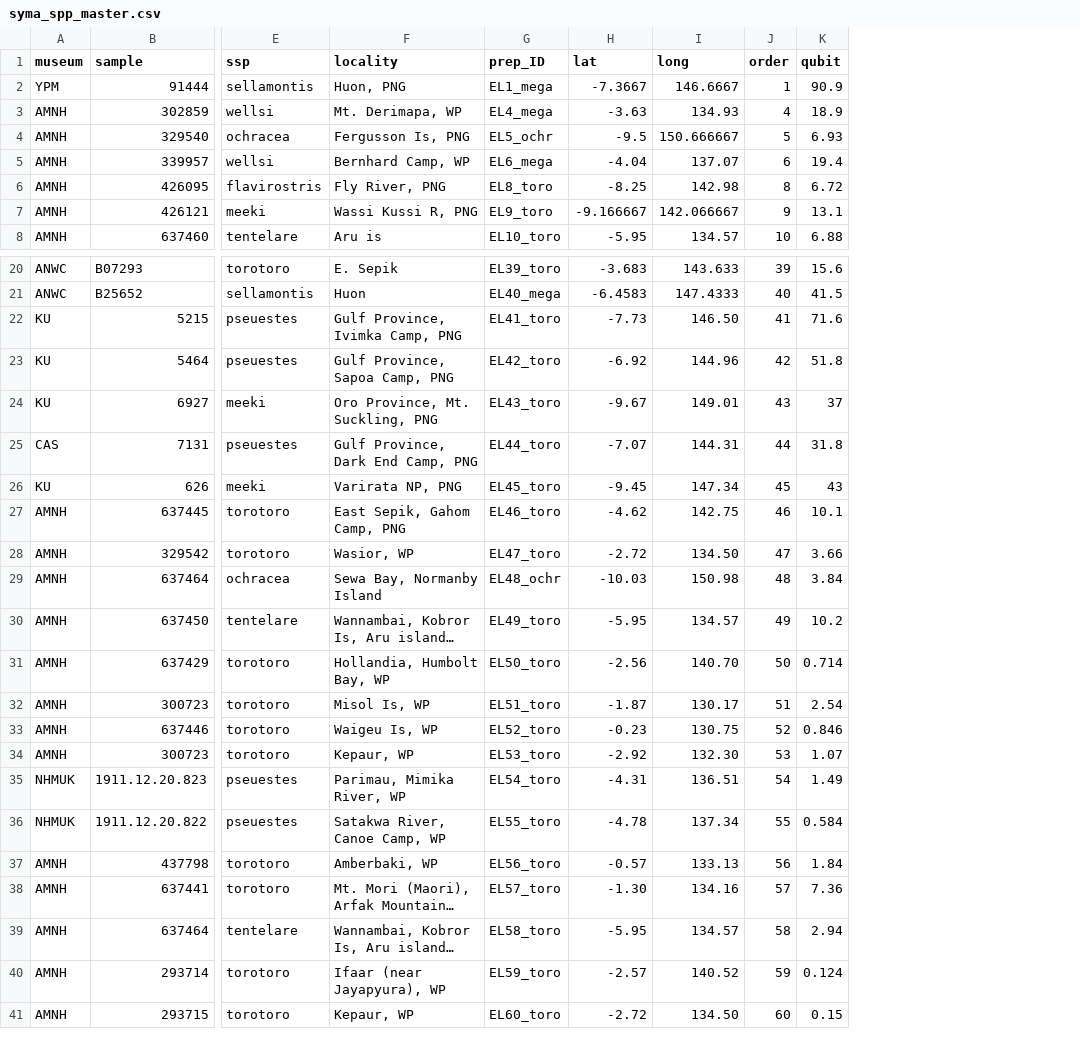
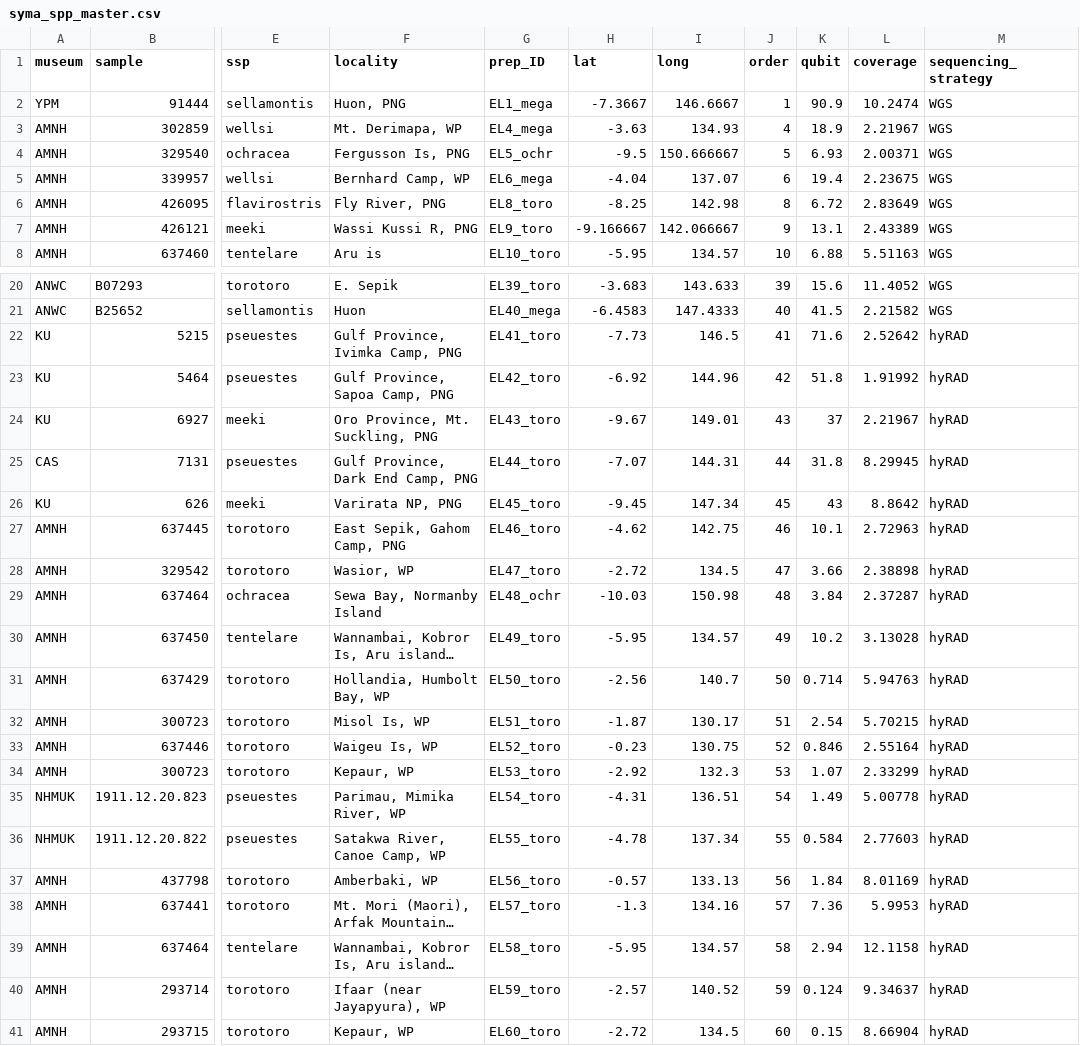
Before and after one commit to elinck/syma_speciation, a CSV file: data/syma_spp_master.csv, drawn as a sheet; only a part is shown, gaps mark what is left out; long unchanged cells end in …; the diff names each change by its address in the sheet, - before the commit and + after, or states it on an @@ line.

```diff
--- a/data/syma_spp_master.csv
+++ b/data/syma_spp_master.csv
+column L (coverage), rows 2-8: 10.2474 | 2.21967 | 2.00371 | 2.23675 | 2.83649 | 2.43389 | 5.51163; rows 20-41: 11.4052 | 2.21582 | 2.52642 | 1.91992 | 2.21967 | 8.29945 | 8.8642 | 2.72963 | 2.38898 | 2.37287 | 3.13028 | 5.94763 | 5.70215 | 2.55164 | 2.33299 | 5.00778 | 2.77603 | 8.01169 | 5.9953 | 12.1158 | 9.34637 | 8.66904
+column M (sequencing_strategy), rows 2-8: all WGS; rows 20-41: WGS | WGS | hyRAD | hyRAD | hyRAD | hyRAD | hyRAD | hyRAD | hyRAD | hyRAD | hyRAD | hyRAD | hyRAD | hyRAD | hyRAD | hyRAD | hyRAD | hyRAD | hyRAD | hyRAD | hyRAD | hyRAD
-I22 (long): 146.50
+I22 (long): 146.5
-I28 (long): 134.50
+I28 (long): 134.5
-I31 (long): 140.70
+I31 (long): 140.7
-I34 (long): 132.30
+I34 (long): 132.3
-H38 (lat): -1.30
+H38 (lat): -1.3
-I41 (long): 134.50
+I41 (long): 134.5
```
Also changed, not shown: data/syma_spp_pcs.csv, 37 other files.
